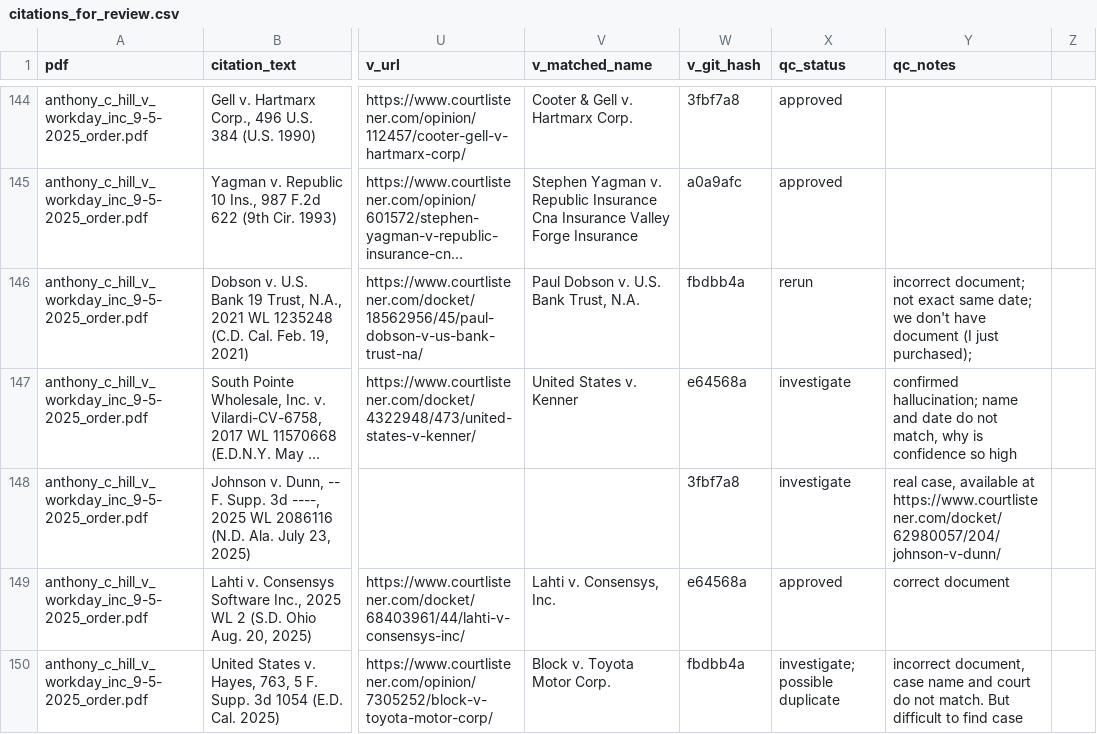
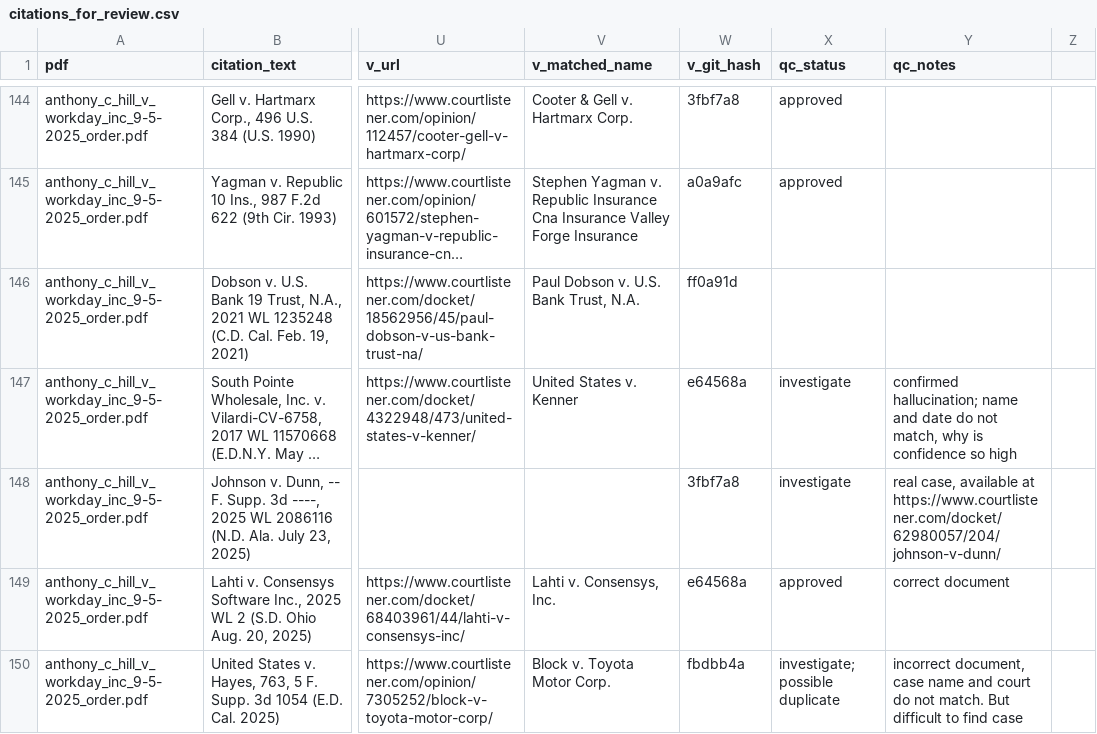
Before and after one commit to doncruse/citation-verifier, a CSV file: scratch/citations_for_review.csv, drawn as a sheet; only a part is shown, gaps mark what is left out; long unchanged cells end in …; the diff covers the shown part only; the diff names each change by its address in the sheet, - before the commit and + after, or states it on an @@ line.

```diff
--- a/scratch/citations_for_review.csv
+++ b/scratch/citations_for_review.csv
-W146 (v_git_hash): fbdbb4a
+W146 (v_git_hash): ff0a91d
-X146 (qc_status): rerun
+X146 (qc_status): (empty)
-Y146 (qc_notes): incorrect document; not exact same date; we don't have document (I just purchased);
+Y146 (qc_notes): (empty)
```
Also changed, not shown: 45 edited cells elsewhere in this file, 2 other files.
